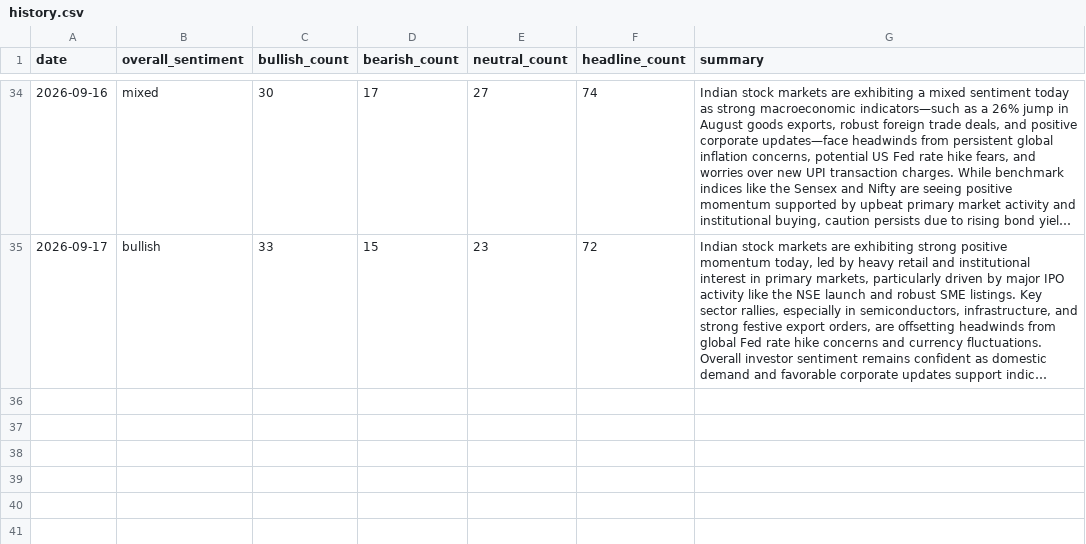
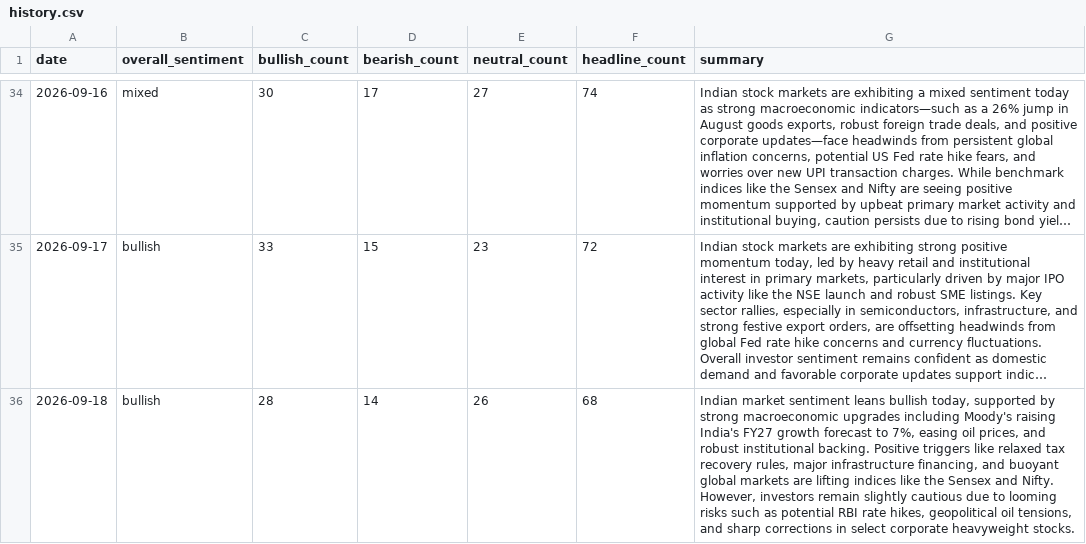
Before and after one commit to abhijithshailesh/market-sentiment-monitor, a CSV file: data/history.csv, drawn as a sheet; only a part is shown, gaps mark what is left out; long unchanged cells end in …; the diff names each change by its address in the sheet, - before the commit and + after, or states it on an @@ line.

```diff
--- a/data/history.csv
+++ b/data/history.csv
+row 36: 2026-09-18 | bullish | 28 | 14 | 26 | 68 | Indian market sentiment leans bullish today, supported by strong macroeconomic upgrades including Moody's raising India's FY27 growth forecast to 7%, easing oil prices, and robust institutional backing. Positive triggers like relaxed tax recovery rules, major infrastructure financing, and buoyant global markets are lifting indices like the Sensex and Nifty. However, investors remain slightly cautious due to looming risks such as potential RBI rate hikes, geopolitical oil tensions, and sharp corrections in select corporate heavyweight stocks.
```
Also changed, not shown: 1 other file.
